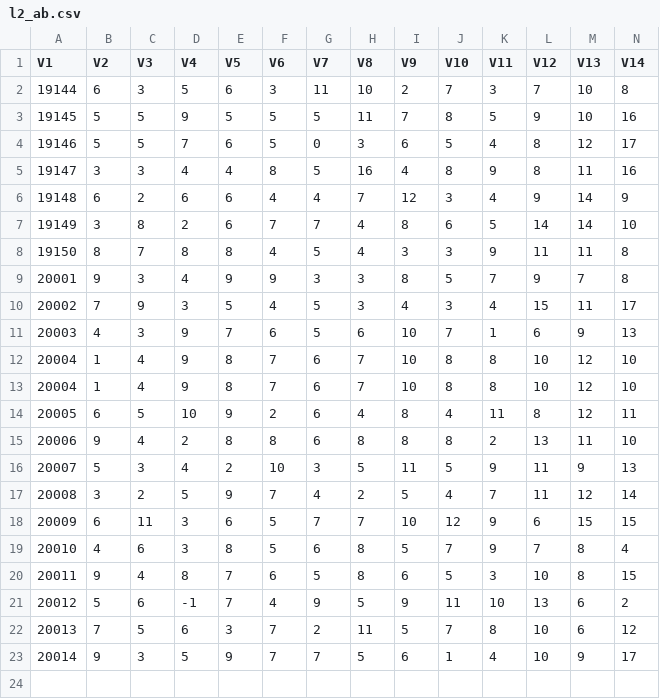
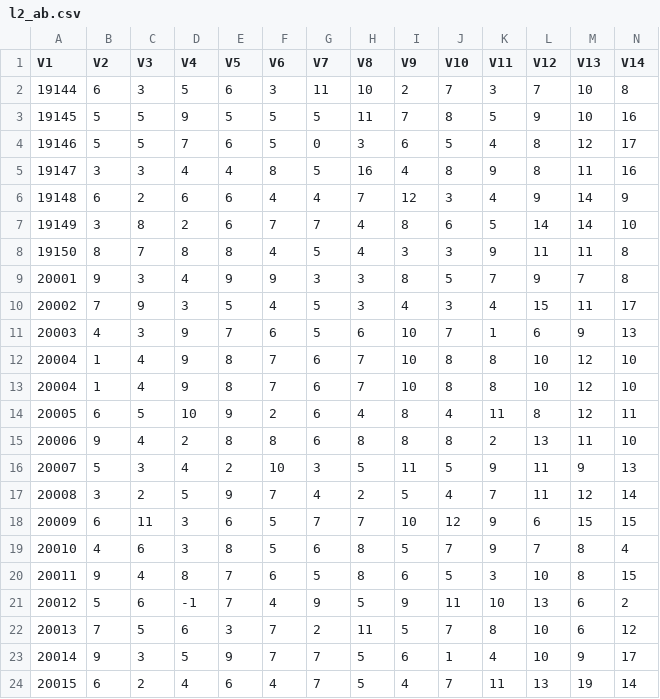
Before and after one commit to dlt-lee/dlt, a CSV file: l2_ab.csv, drawn as a sheet; only a part is shown; rows hold the shown columns only; the diff names each change by its address in the sheet, - before the commit and + after, or states it on an @@ line.

```diff
--- a/l2_ab.csv
+++ b/l2_ab.csv
+row 24: 20015 | 6 | 2 | 4 | 6 | 4 | 7 | 5 | 4 | 7 | 11 | 13 | 19 | 14
```
Also changed, not shown: 2 other files.
